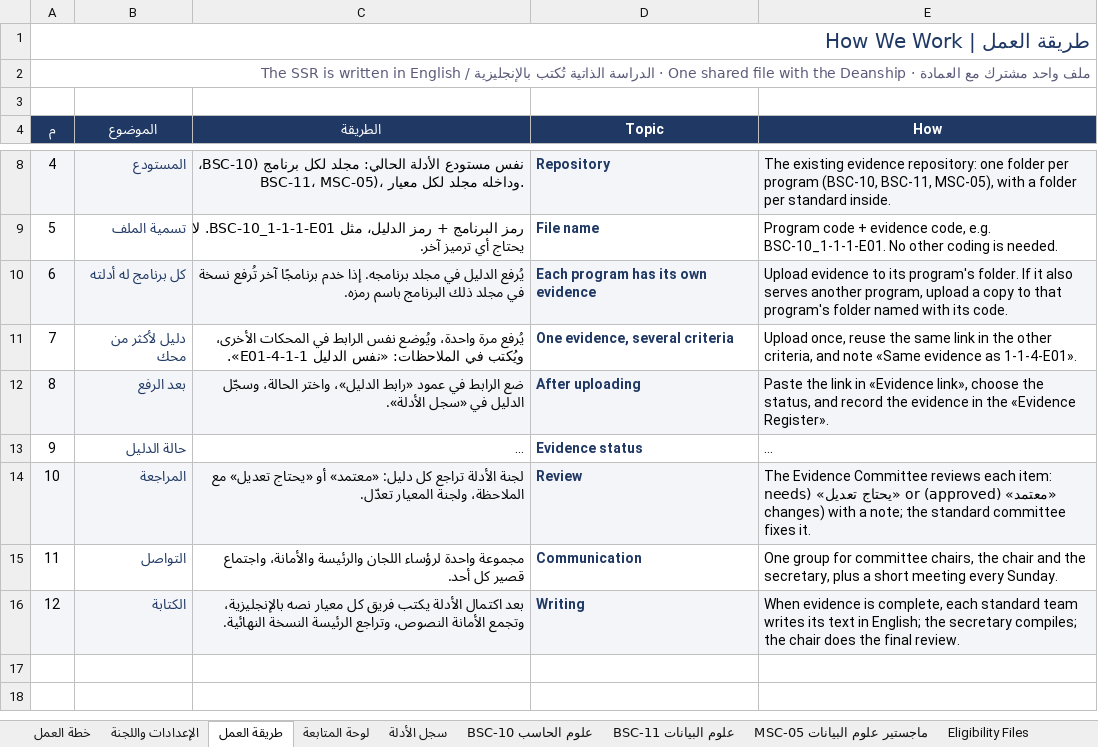
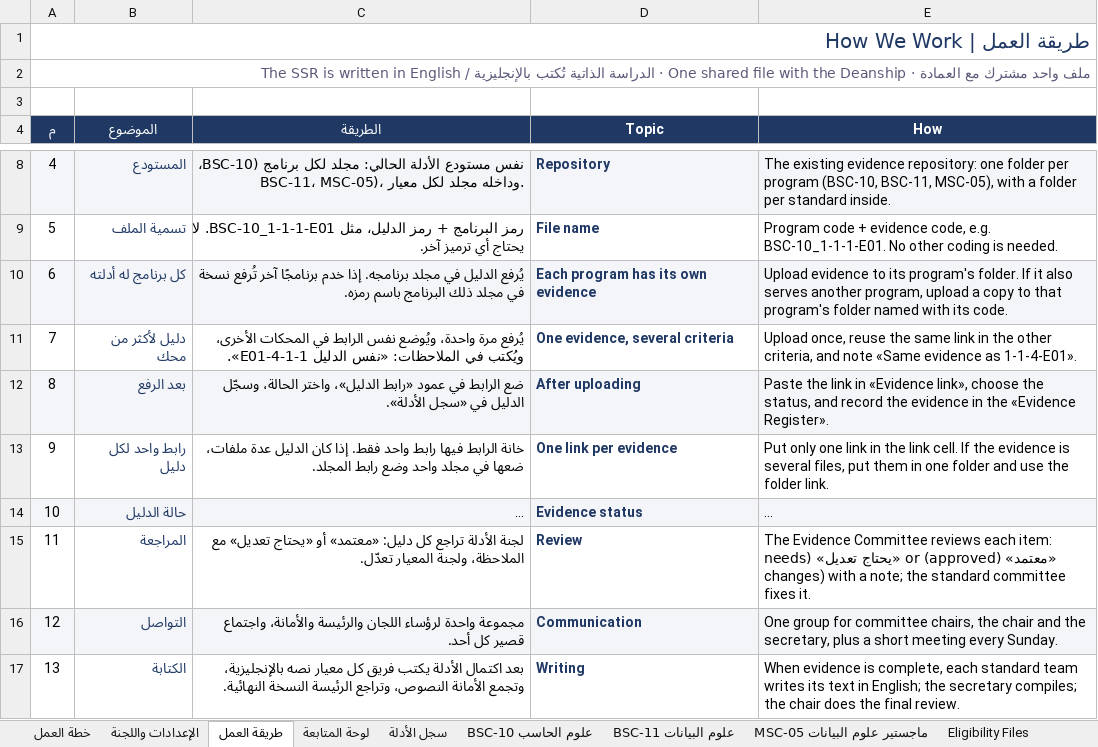
Before and after one commit to Nahlah/Test, an Excel workbook: خطة_الاعتماد_البرامجي_المرحلة_الأولى.xlsx, sheet طريقة العمل, drawn as a sheet; only a part is shown, gaps mark what is left out; long unchanged cells end in …; values as stored, in another font and other column widths than the file's, no borders; addresses are those after the commit; the diff names each change by its address in the sheet, - before the commit and + after, or states it on an @@ line.

```diff
--- a/خطة_الاعتماد_البرامجي_المرحلة_الأولى.xlsx (sheet طريقة العمل)
+++ b/خطة_الاعتماد_البرامجي_المرحلة_الأولى.xlsx (sheet طريقة العمل)
+row 13: 9 | رابط واحد لكل دليل | خانة الرابط فيها رابط واحد فقط. إذا كان الدليل عدة ملفات، ضعها في مجلد واحد وضع رابط المجلد. | One link per evidence | Put only one link in the link cell. If the evidence is several files, put them in one folder and use the folder link.
@@ column A (م) renumbered from row 14 down @@
-A14:E14 fill: none
+A14:E14 fill: #F4F5F8
-A15:E15 fill: #F4F5F8
+A15:E15 fill: none
-A16:E16 fill: none
+A16:E16 fill: #F4F5F8
-A17:E17 fill: #F4F5F8
+A17:E17 fill: none
```
Also changed, not shown: sheet فهرس الأدلة, sheet BSC-10 علوم الحاسب, sheet BSC-11 علوم البيانات, sheet MSC-05 ماجستير علوم البيانات.
